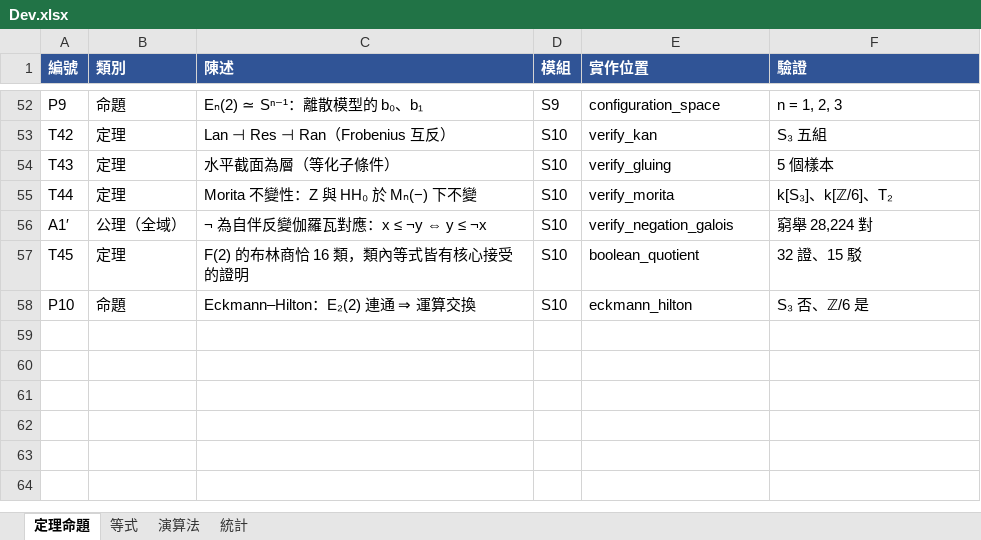
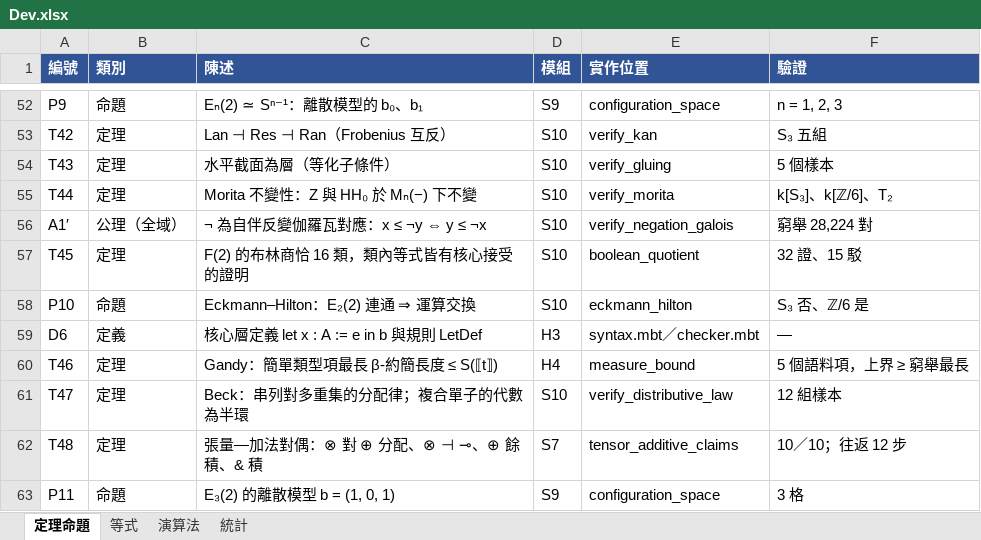
Before and after one commit to vv0101v01/episode, an Excel workbook: Dev.xlsx, sheet 定理命題, drawn as a sheet; only a part is shown, gaps mark what is left out; values as stored, in another font and other column widths than the file's, no borders; the diff names each change by its address in the sheet, - before the commit and + after, or states it on an @@ line.

Commit message:
Round 4: core let (zeta), type-measure SN bound, distributive law of monads, tensor-additive duality, higher Betti numbers of little-cubes configuration complexes

```diff
--- a/Dev.xlsx (sheet 定理命題)
+++ b/Dev.xlsx (sheet 定理命題)
+row 59: D6 | 定義 | 核心層定義 let x : A := e in b 與規則 LetDef | H3 | syntax.mbt／checker.mbt | —
+row 60: T46 | 定理 | Gandy：簡單類型項最長 β-約簡長度 ≤ S(⟦t⟧) | H4 | measure_bound | 5 個語料項，上界 ≥ 窮舉最長
+row 61: T47 | 定理 | Beck：串列對多重集的分配律；複合單子的代數為半環 | S10 | verify_distributive_law | 12 組樣本
+row 62: T48 | 定理 | 張量—加法對偶：⊗ 對 ⊕ 分配、⊗ ⊣ ⊸、⊕ 餘積、& 積 | S7 | tensor_additive_claims | 10／10；往返 12 步
+row 63: P11 | 命題 | E₃(2) 的離散模型 b = (1, 0, 1) | S9 | configuration_space | 3 格
```
Also changed, not shown: sheet 演算法, sheet 等式, sheet 統計, 25 other files.
